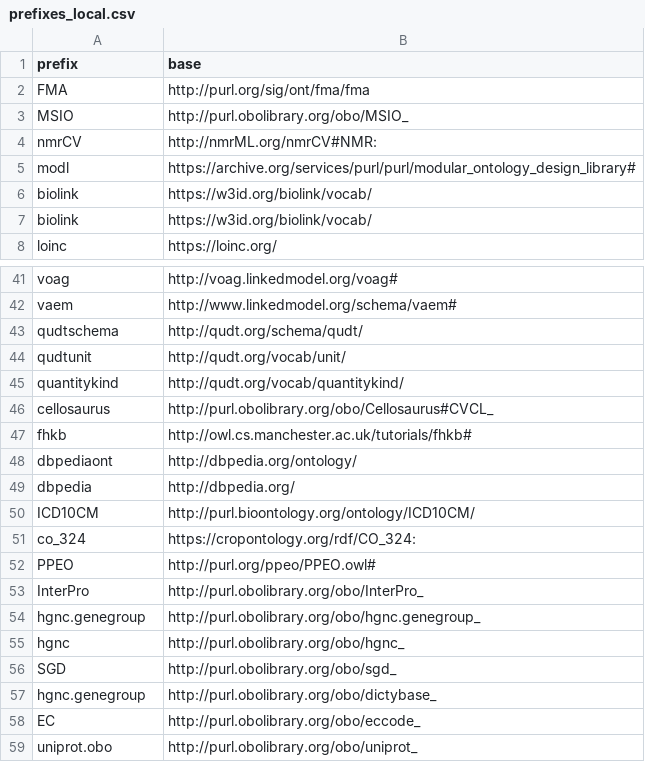
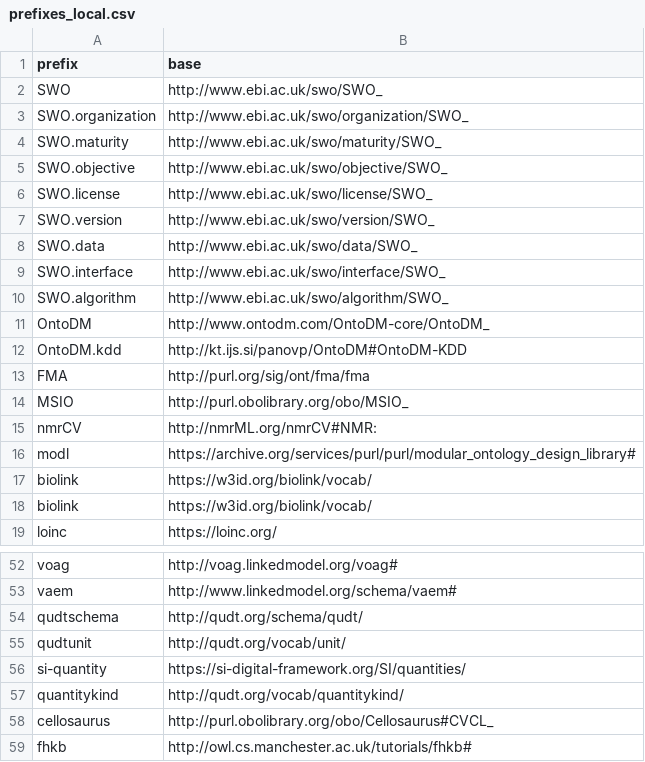
Before and after one commit to INCATools/semantic-sql, a CSV file: src/semsql/builder/prefixes/prefixes_local.csv, drawn as a sheet; only a part is shown, gaps mark what is left out; the shorter side is filled out with more unchanged rows; the diff names each change by its address in the sheet, - before the commit and + after, or states it on an @@ line.

```diff
--- a/src/semsql/builder/prefixes/prefixes_local.csv
+++ b/src/semsql/builder/prefixes/prefixes_local.csv
+row 2: SWO | http://www.ebi.ac.uk/swo/SWO_
+row 3: SWO.organization | http://www.ebi.ac.uk/swo/organization/SWO_
+row 4: SWO.maturity | http://www.ebi.ac.uk/swo/maturity/SWO_
+row 5: SWO.objective | http://www.ebi.ac.uk/swo/objective/SWO_
+row 6: SWO.license | http://www.ebi.ac.uk/swo/license/SWO_
+row 7: SWO.version | http://www.ebi.ac.uk/swo/version/SWO_
+row 8: SWO.data | http://www.ebi.ac.uk/swo/data/SWO_
+row 9: SWO.interface | http://www.ebi.ac.uk/swo/interface/SWO_
+row 10: SWO.algorithm | http://www.ebi.ac.uk/swo/algorithm/SWO_
+row 11: OntoDM | http://www.ontodm.com/OntoDM-core/OntoDM_
+row 12: OntoDM.kdd | http://kt.ijs.si/panovp/OntoDM#OntoDM-KDD
+row 56: si-quantity | https://si-digital-framework.org/SI/quantities/
```
Also changed, not shown: src/semsql/builder/prefixes/prefixes.csv, 2 other files.
